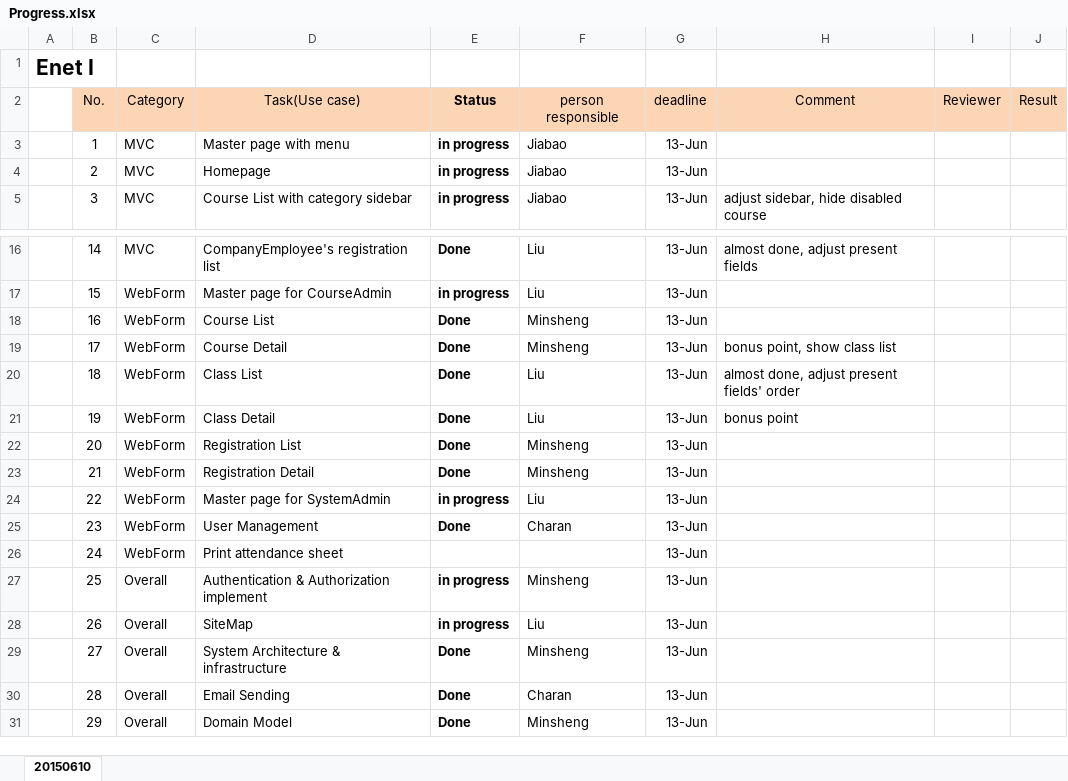
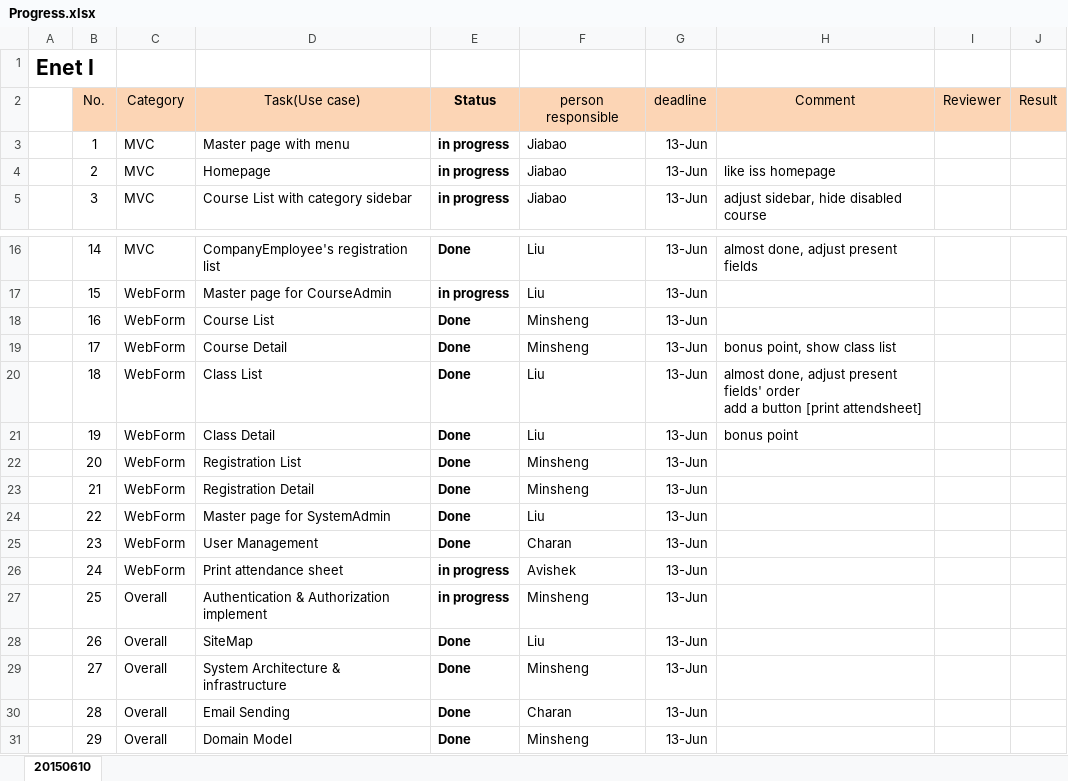
Before and after one commit to XUMINSHENG/dotNET_CA, an Excel workbook: Docs/Progress.xlsx, sheet 20150610, drawn as a sheet; only a part is shown, gaps mark what is left out; values as stored, in another font and other column widths than the file's, no borders; ↵ is a line break in a cell; the diff names each change by its address in the sheet, - before the commit and + after, or states it on an @@ line.

```diff
--- a/Docs/Progress.xlsx (sheet 20150610)
+++ b/Docs/Progress.xlsx (sheet 20150610)
-H4: (empty)
+H4: like iss homepage
-H20: …fields' order
+H20: …fields' order ↵ add a button [print attendsheet]
-E24: in progress
+E24: Done
-E26: (empty)
+E26: in progress
-F26: (empty)
+F26: Avishek
-E28: in progress
+E28: Done
```
Also changed, not shown: 9 other files.
